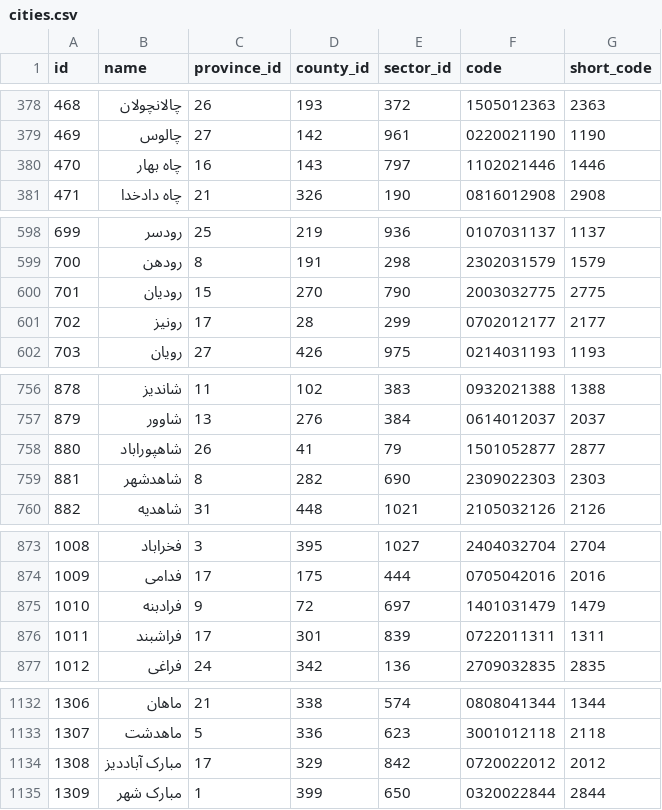
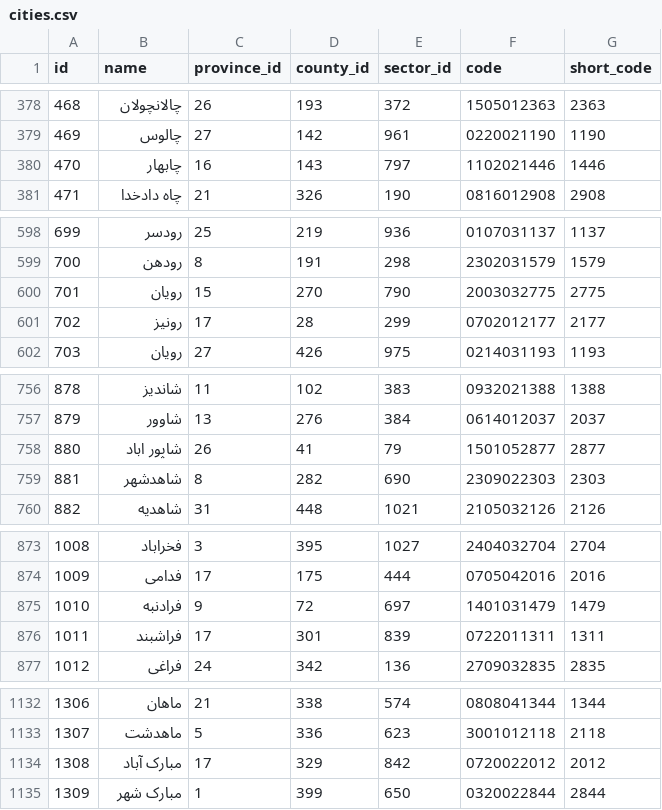
Before and after one commit to SaliBhdr/typhoon-iran-cities, a CSV file: csv/cities.csv, drawn as a sheet; only a part is shown, gaps mark what is left out; the diff covers the shown part only.

Commit message:
Update city names in cities.csv for accuracy

```diff
--- a/csv/cities.csv
+++ b/csv/cities.csv
@@ -379,3 +379,3 @@
 "469","چالوس","27","142","961","0220021190","1190"
-"470","چاه بهار","16","143","797","1102021446","1446"
+"470","چابهار","16","143","797","1102021446","1446"
 "471","چاه دادخدا","21","326","190","0816012908","2908"
@@ -599,3 +599,3 @@
 "700","رودهن","8","191","298","2302031579","1579"
-"701","رودیان","15","270","790","2003032775","2775"
+"701","رویان","15","270","790","2003032775","2775"
 "702","رونیز","17","28","299","0702012177","2177"
@@ -757,3 +757,3 @@
 "879","شاوور","13","276","384","0614012037","2037"
-"880","شاهپوراباد","26","41","79","1501052877","2877"
+"880","شاپور اباد","26","41","79","1501052877","2877"
 "881","شاهدشهر","8","282","690","2309022303","2303"
@@ -874,3 +874,3 @@
 "1009","فدامی","17","175","444","0705042016","2016"
-"1010","فرادبنه","9","72","697","1401031479","1479"
+"1010","فرادنبه","9","72","697","1401031479","1479"
 "1011","فراشبند","17","301","839","0722011311","1311"
@@ -1133,3 +1133,3 @@
 "1307","ماهدشت","5","336","623","3001012118","2118"
-"1308","مبارک آباددیز","17","329","842","0720022012","2012"
+"1308","مبارک آباد","17","329","842","0720022012","2012"
 "1309","مبارک شهر","1","399","650","0320022844","2844"
```
Also changed, not shown: 1 edited cell elsewhere in this file.
